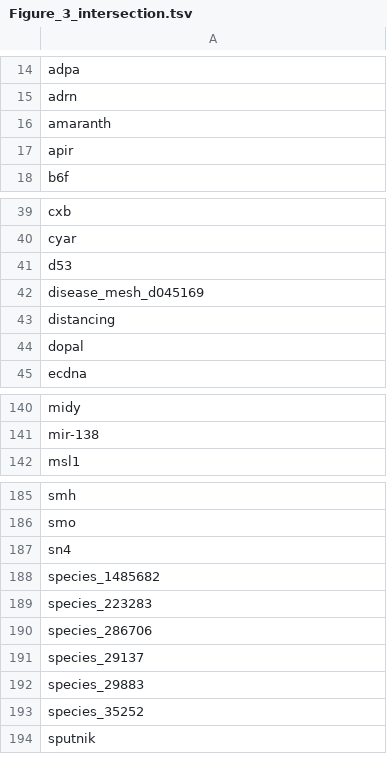
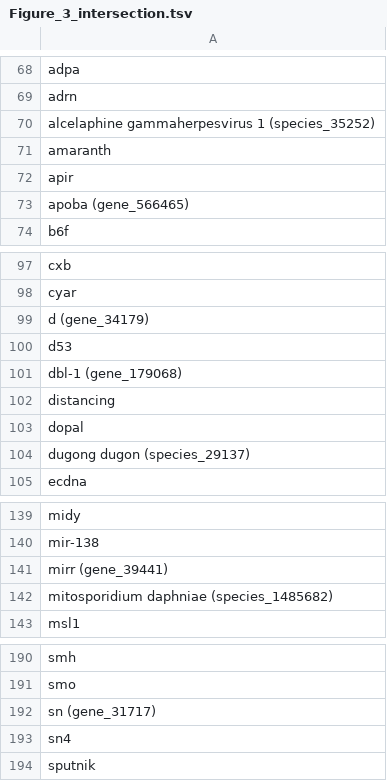
Before and after one commit to greenelab/biovectors, a TSV file: figure_generation/output/Figure_3_intersection.tsv, drawn as a sheet; only a part is shown, gaps mark what is left out; the diff covers the shown part only.

```diff
--- a/figure_generation/output/Figure_3_intersection.tsv
+++ b/figure_generation/output/Figure_3_intersection.tsv
@@ -15,4 +69,6 @@ adpa
 adrn
+alcelaphine gammaherpesvirus 1 (species_35252)
 amaranth
 apir
+apoba (gene_566465)
 b6f
@@ -40,6 +98,8 @@ cxb
 cyar
+d (gene_34179)
 d53
-disease_mesh_d045169
+dbl-1 (gene_179068)
 distancing
 dopal
+dugong dugon (species_29137)
 ecdna
@@ -141,2 +140,4 @@ midy
 mir-138
+mirr (gene_39441)
+mitosporidium daphniae (species_1485682)
 msl1
@@ -186,9 +191,4 @@ smh
 smo
+sn (gene_31717)
 sn4
-species_1485682
-species_223283
-species_286706
-species_29137
-species_29883
-species_35252
 sputnik
```
Also changed, not shown: 64 added rows and 65 removed rows elsewhere in this file.
